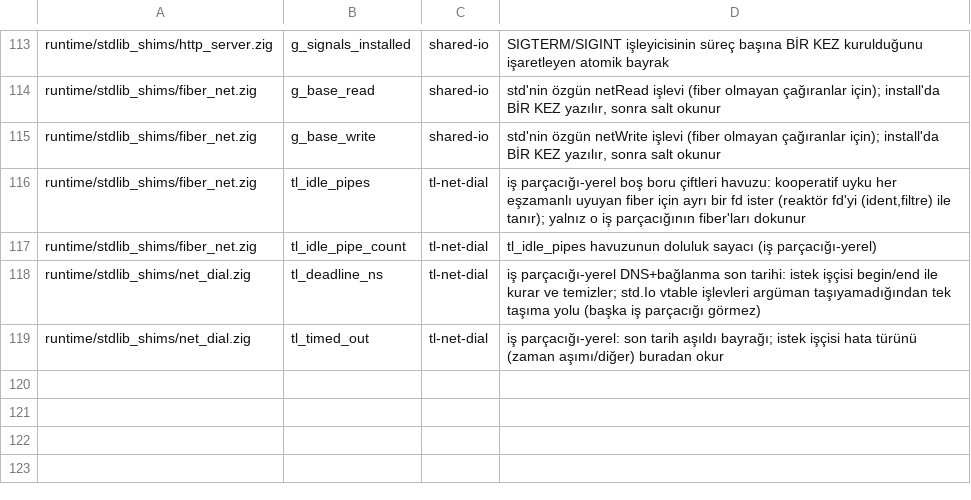
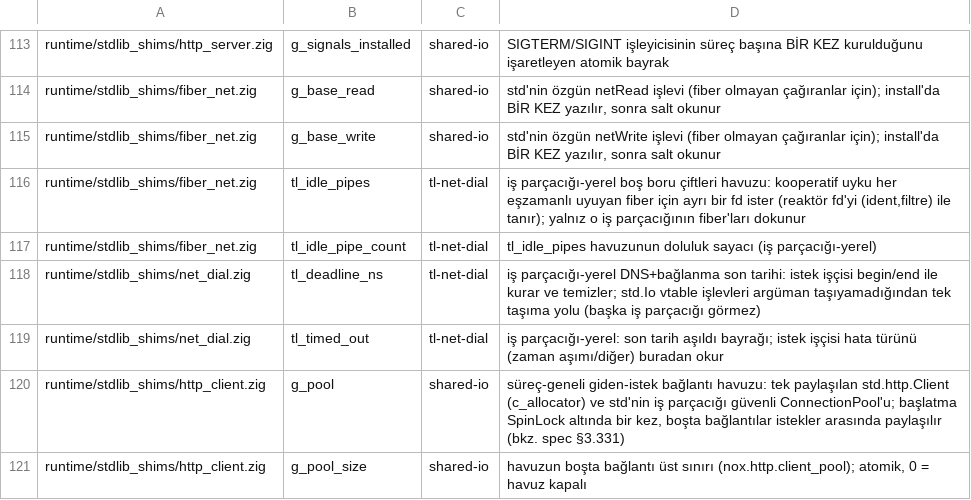
Before and after one commit to mburakmmm/nox-lang, a TSV file: project/global-state-allowlist.tsv, drawn as a sheet; only a part is shown, gaps mark what is left out.

```diff
--- a/project/global-state-allowlist.tsv
+++ b/project/global-state-allowlist.tsv
@@ -119 +119,3 @@ runtime/stdlib_shims/net_dial.zig	tl_deadline_ns	tl-net-dial	iş parçacığı-y
 runtime/stdlib_shims/net_dial.zig	tl_timed_out	tl-net-dial	iş parçacığı-yerel: son tarih aşıldı bayrağı; istek işçisi hata türünü (zaman aşımı/diğer) buradan okur
+runtime/stdlib_shims/http_client.zig	g_pool	shared-io	süreç-geneli giden-istek bağlantı havuzu: tek paylaşılan std.http.Client (c_allocator) ve std'nin iş parçacığı güvenli ConnectionPool'u; başlatma SpinLock altında bir kez, boşta bağlantılar istekler arasında paylaşılır (bkz. spec §3.331)
+runtime/stdlib_shims/http_client.zig	g_pool_size	shared-io	havuzun boşta bağlantı üst sınırı (nox.http.client_pool); atomik, 0 = havuz kapalı
```
Also changed, not shown: 20 other files.
